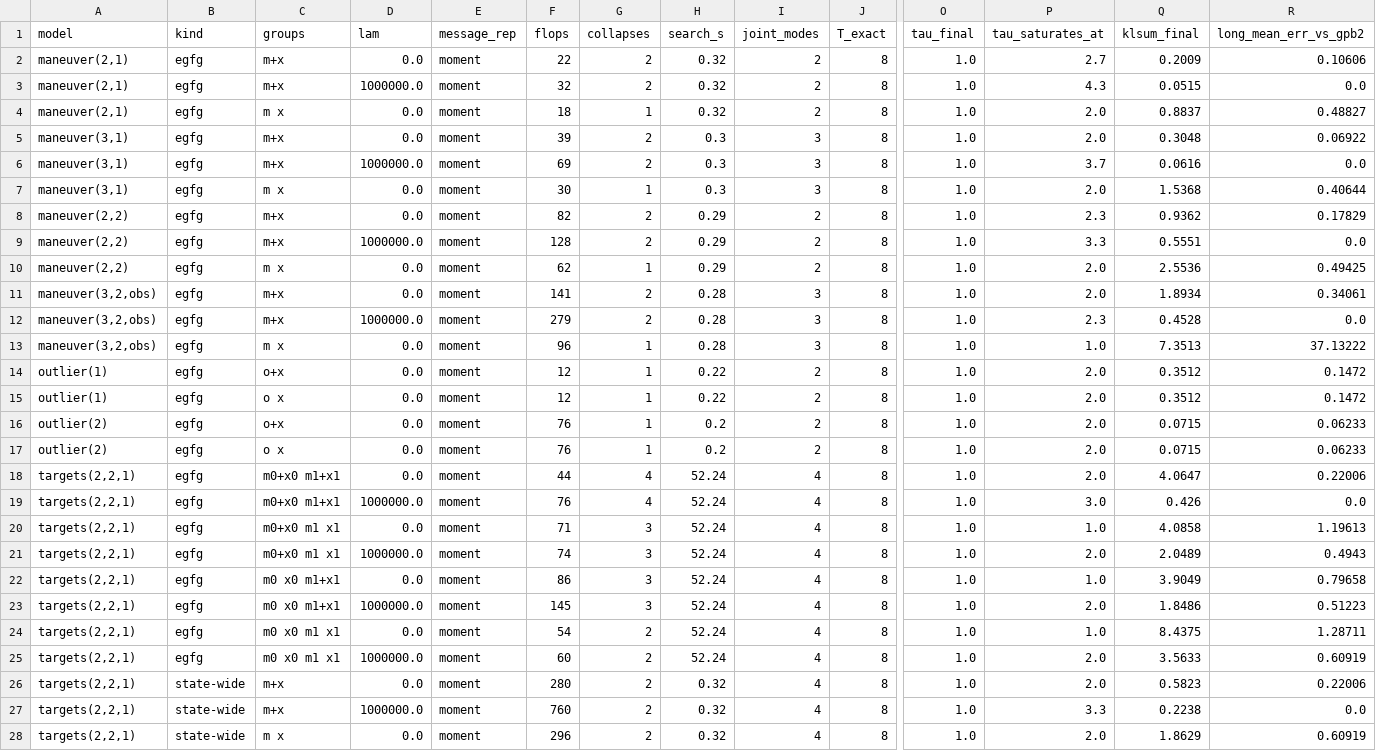
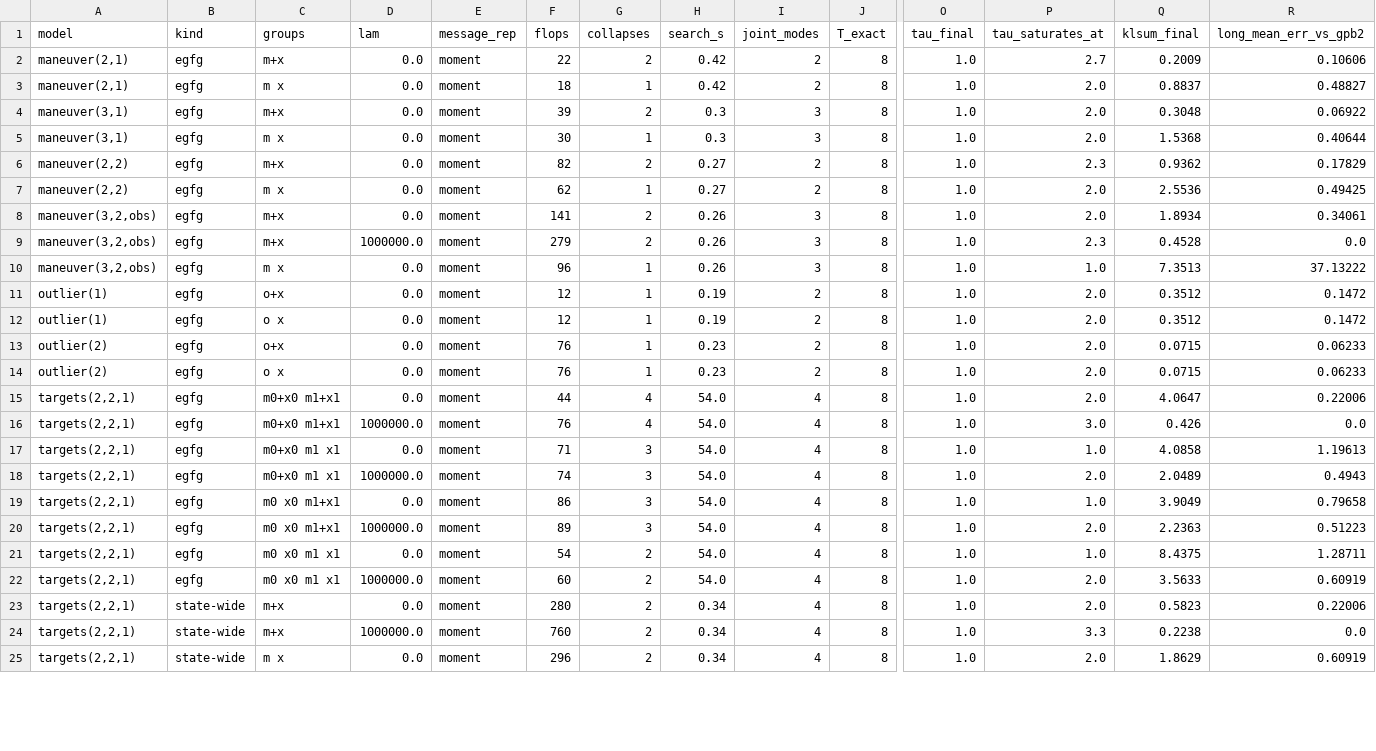
Before and after one commit to Stew-000-1-0-011/egfg, a CSV file: results/approximation.csv, drawn as a sheet; only a part is shown, gaps mark what is left out; removed rows and columns are numbered as before the commit, all else as after; rows hold the shown columns only; the diff covers the shown part only; the diff names each change by its address in the sheet, - before the commit and + after, or states it on an @@ line.

```diff
--- a/results/approximation.csv
+++ b/results/approximation.csv
-H2 (search_s): 0.32
+H2 (search_s): 0.42
-row 3: maneuver(2,1) | egfg | m+x | 1000000.0 | moment | 32 | 2 | 0.32 | 2 | 8 | 1.0 | 4.3 | 0.0515 | 0.0
-H3 (search_s): 0.32
+H3 (search_s): 0.42
-row 6: maneuver(3,1) | egfg | m+x | 1000000.0 | moment | 69 | 2 | 0.3 | 3 | 8 | 1.0 | 3.7 | 0.0616 | 0.0
-H6 (search_s): 0.29
+H6 (search_s): 0.27
-row 9: maneuver(2,2) | egfg | m+x | 1000000.0 | moment | 128 | 2 | 0.29 | 2 | 8 | 1.0 | 3.3 | 0.5551 | 0.0
-H7 (search_s): 0.29
+H7 (search_s): 0.27
-H8:H10 (search_s): 0.28
+H8:H10 (search_s): 0.26
-H11:H12 (search_s): 0.22
+H11:H12 (search_s): 0.19
-H13:H14 (search_s): 0.2
+H13:H14 (search_s): 0.23
-H15:H22 (search_s): 52.24
+H15:H22 (search_s): 54.0
-F20 (flops): 145
+F20 (flops): 89
-Q20 (klsum_final): 1.8486
+Q20 (klsum_final): 2.2363
-H23:H25 (search_s): 0.32
+H23:H25 (search_s): 0.34
```
Also changed, not shown: 1 added row and 35 edited cells elsewhere in this file, 2 other files.
